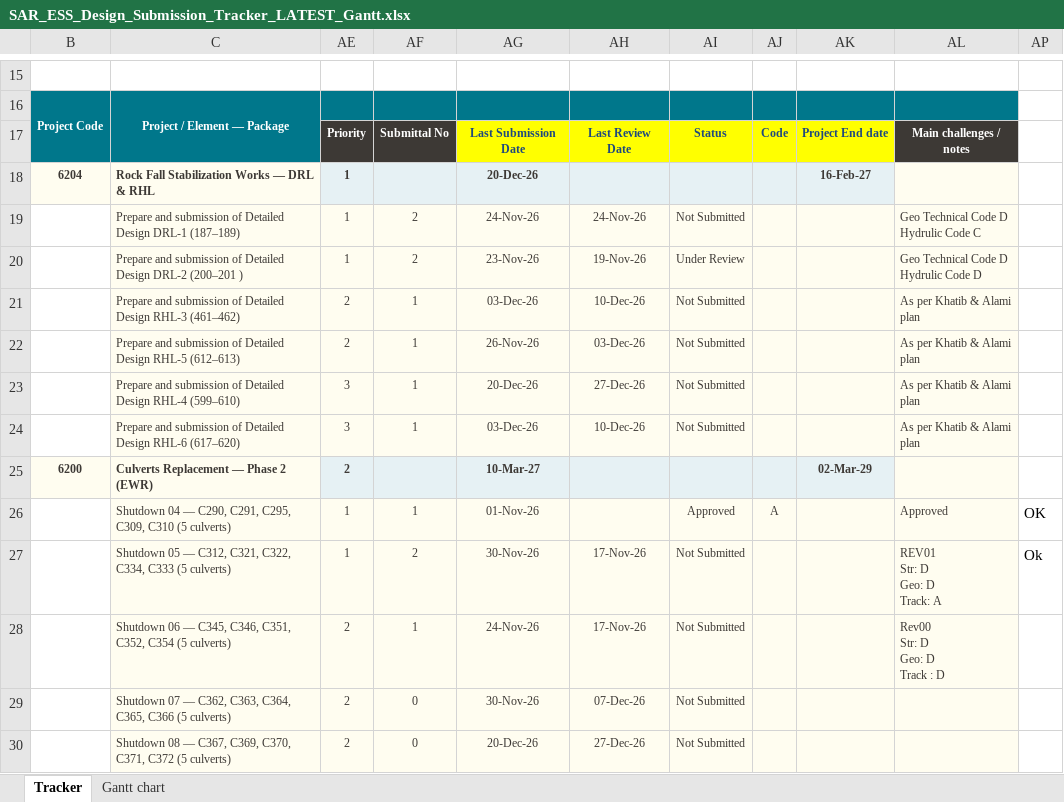
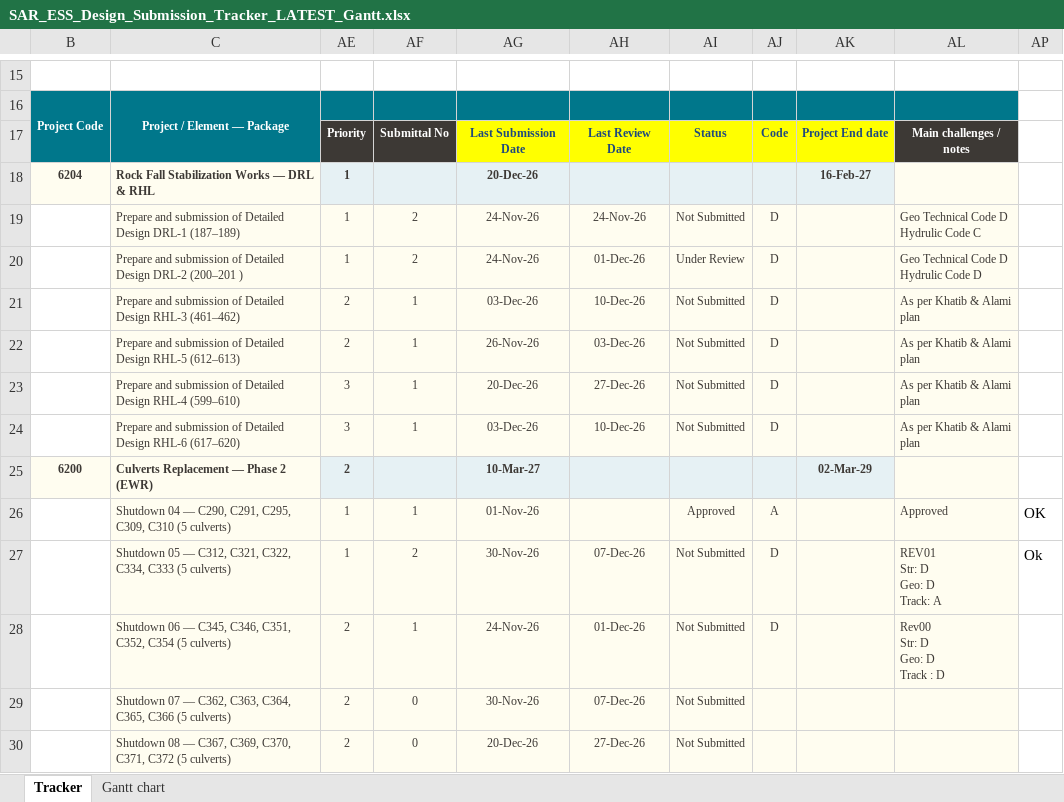
Before and after one commit to mostafaessam8-source/claude-fable-5-prompt, an Excel workbook: tracker-latest/SAR_ESS_Design_Submission_Tracker_LATEST_Gantt.xlsx, sheet Tracker, drawn as a sheet; only a part is shown, gaps mark what is left out; values as stored, in another font and other column widths than the file's, no borders; conditional formats not drawn; the diff covers the shown part only; the diff names each change by its address in the sheet, - before the commit and + after, or states it on an @@ line.

Commit message:
Sync tracker from the online workbook

```diff
--- a/tracker-latest/SAR_ESS_Design_Submission_Tracker_LATEST_Gantt.xlsx (sheet Tracker)
+++ b/tracker-latest/SAR_ESS_Design_Submission_Tracker_LATEST_Gantt.xlsx (sheet Tracker)
-AJ19:AJ24: (empty)
+AJ19:AJ24: D
-AG20: 23-Nov-26
+AG20: 24-Nov-26
-AH20: 19-Nov-26
+AH20: 01-Dec-26
-AH27: 17-Nov-26
+AH27: 07-Dec-26
-AJ27:AJ28: (empty)
+AJ27:AJ28: D
-AH28: 17-Nov-26
+AH28: 01-Dec-26
```
Also changed, not shown: 4 added rows, 4 removed rows and 36 edited cells elsewhere in this sheet, sheet Gantt chart, formulas that keep their value, 1 other file.
